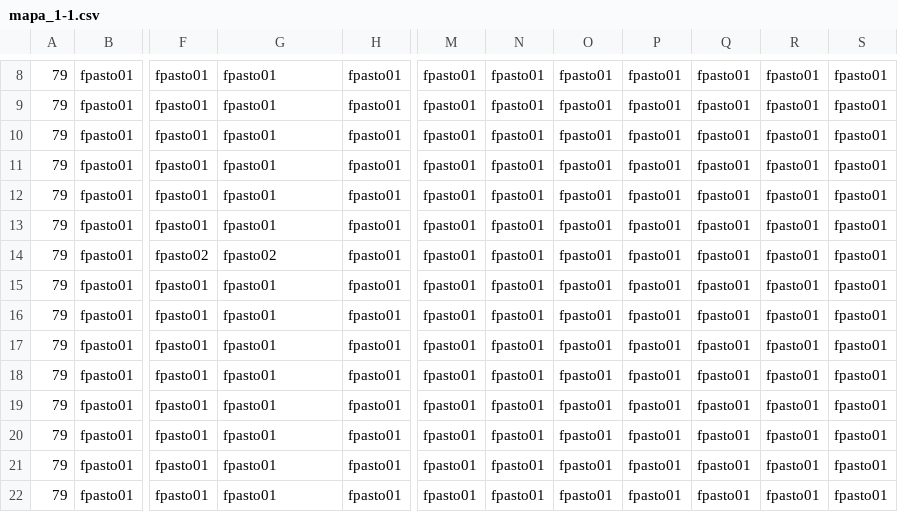
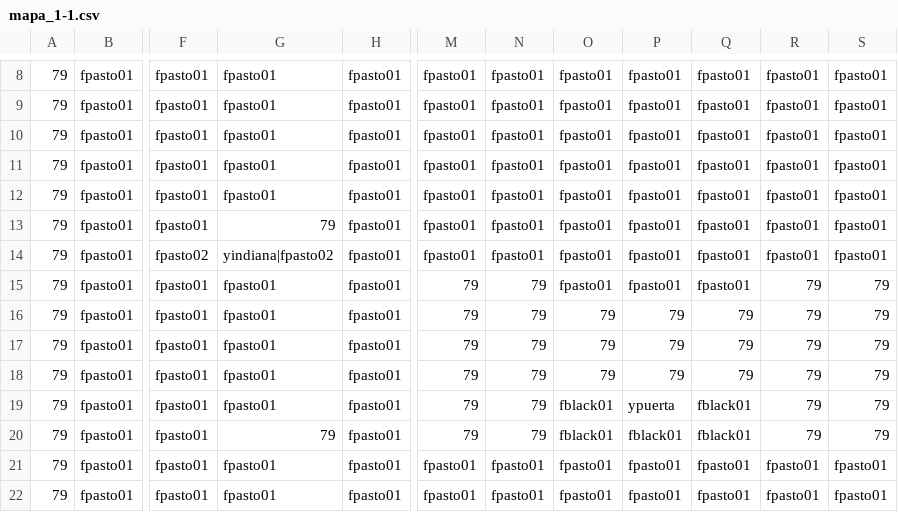
Before and after one commit to GianUPN/Tesis_02repo, a CSV file: Tesis_02/Tesis_02Content/Mapas/mapa_1-1.csv, drawn as a sheet; only a part is shown, gaps mark what is left out; the diff names each change by its address in the sheet, - before the commit and + after, or states it on an @@ line.

```diff
--- a/Tesis_02/Tesis_02Content/Mapas/mapa_1-1.csv
+++ b/Tesis_02/Tesis_02Content/Mapas/mapa_1-1.csv
-G13: fpasto01
+G13: 79
-G14: fpasto02
+G14: yindiana|fpasto02
-M15:M20: fpasto01
+M15:M20: 79
-N15:N20: fpasto01
+N15:N20: 79
-R15:R20: fpasto01
+R15:R20: 79
-S15:S20: fpasto01
+S15:S20: 79
-O16:O18: fpasto01
+O16:O18: 79
-P16:P18: fpasto01
+P16:P18: 79
-Q16:Q18: fpasto01
+Q16:Q18: 79
-O19:O20: fpasto01
+O19:O20: fblack01
-P19: fpasto01
+P19: ypuerta
-Q19:Q20: fpasto01
+Q19:Q20: fblack01
-G20: fpasto01
+G20: 79
-P20: fpasto01
+P20: fblack01
```
Also changed, not shown: 12 other files.
